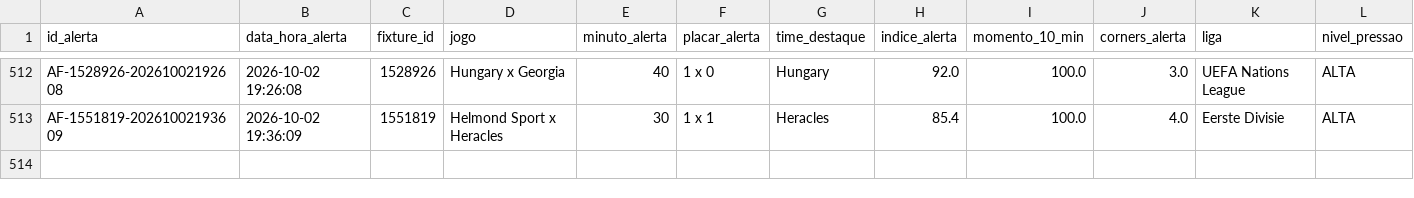
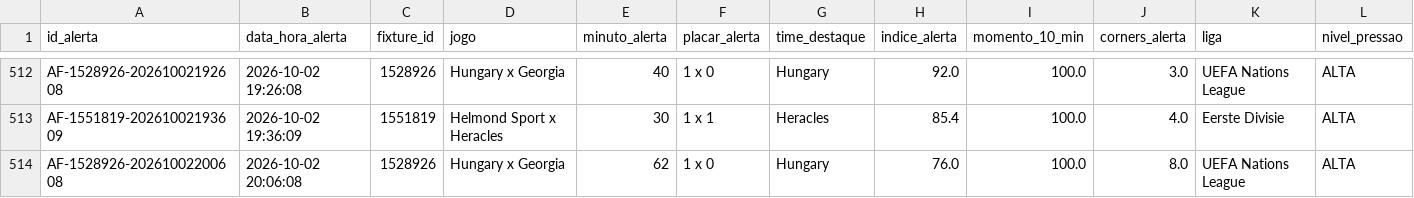
Before and after one commit to ehvvlc-stack/smart-sport-analyzer, a CSV file: data/validacao_apifootball.csv, drawn as a sheet; only a part is shown, gaps mark what is left out; rows hold the shown columns only; the diff names each change by its address in the sheet, - before the commit and + after, or states it on an @@ line.

```diff
--- a/data/validacao_apifootball.csv
+++ b/data/validacao_apifootball.csv
+row 514: AF-1528926-20261002200608 | 2026-10-02 20:06:08 | 1528926 | Hungary x Georgia | 62 | 1 x 0 | Hungary | 76.0 | 100.0 | 8.0 | UEFA Nations League | ALTA
```
